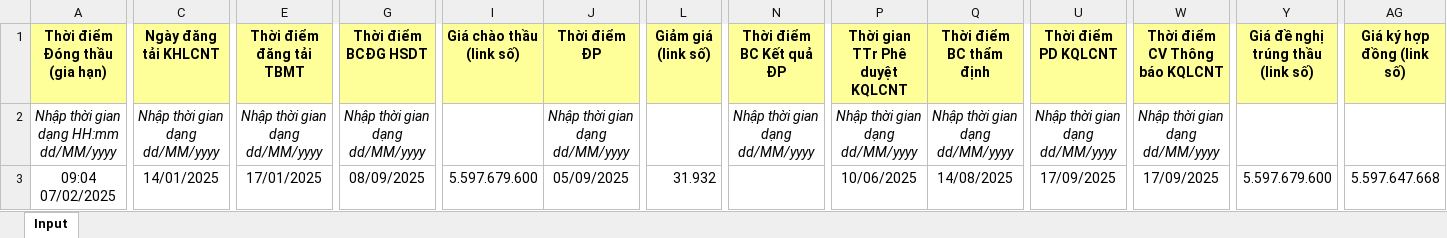
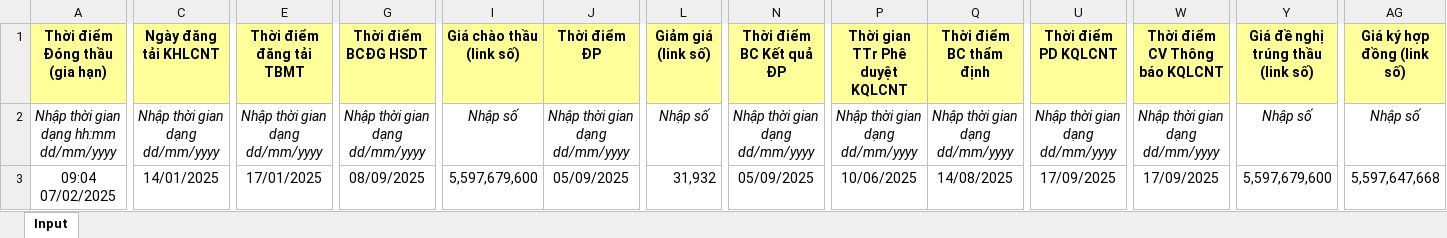
Before and after one commit to Black-Cloud-2301/test-cbms, an Excel workbook: assets/files/bm_DTRR_DADT_phase_2.xlsx, sheet Input, drawn as a sheet; only a part is shown, gaps mark what is left out; values as stored, in another font and other column widths than the file's, no borders; the diff covers the shown part only; the diff names each change by its address in the sheet, - before the commit and + after, or states it on an @@ line.

```diff
--- a/assets/files/bm_DTRR_DADT_phase_2.xlsx (sheet Input)
+++ b/assets/files/bm_DTRR_DADT_phase_2.xlsx (sheet Input)
-A2 (Thời điểm Đóng thầu (gia hạn)): Nhập thời gian dạng HH:mm dd/MM/yyyy
+A2 (Thời điểm Đóng thầu (gia hạn)): Nhập thời gian dạng hh:mm dd/mm/yyyy
-C2 (Ngày đăng tải KHLCNT): Nhập thời gian dạng dd/MM/yyyy
+C2 (Ngày đăng tải KHLCNT): Nhập thời gian dạng dd/mm/yyyy
-E2 (Thời điểm đăng tải TBMT): Nhập thời gian dạng dd/MM/yyyy
+E2 (Thời điểm đăng tải TBMT): Nhập thời gian dạng dd/mm/yyyy
-G2 (Thời điểm BCĐG HSDT): Nhập thời gian dạng dd/MM/yyyy
+G2 (Thời điểm BCĐG HSDT): Nhập thời gian dạng dd/mm/yyyy
-I2 (Giá chào thầu (link số)): (empty)
+I2 (Giá chào thầu (link số)): Nhập số
-J2 (Thời điểm ĐP): Nhập thời gian dạng dd/MM/yyyy
+J2 (Thời điểm ĐP): Nhập thời gian dạng dd/mm/yyyy
-L2 (Giảm giá (link số)): (empty)
+L2 (Giảm giá (link số)): Nhập số
-N2 (Thời điểm BC Kết quả ĐP): Nhập thời gian dạng dd/MM/yyyy
+N2 (Thời điểm BC Kết quả ĐP): Nhập thời gian dạng dd/mm/yyyy
-P2 (Thời gian TTr Phê duyệt KQLCNT): Nhập thời gian dạng dd/MM/yyyy
+P2 (Thời gian TTr Phê duyệt KQLCNT): Nhập thời gian dạng dd/mm/yyyy
-Q2 (Thời điểm BC thẩm định): Nhập thời gian dạng dd/MM/yyyy
+Q2 (Thời điểm BC thẩm định): Nhập thời gian dạng dd/mm/yyyy
-U2 (Thời điểm PD KQLCNT): Nhập thời gian dạng dd/MM/yyyy
+U2 (Thời điểm PD KQLCNT): Nhập thời gian dạng dd/mm/yyyy
-W2 (Thời điểm CV Thông báo KQLCNT): Nhập thời gian dạng dd/MM/yyyy
+W2 (Thời điểm CV Thông báo KQLCNT): Nhập thời gian dạng dd/mm/yyyy
-Y2 (Giá đề nghị trúng thầu (link số)): (empty)
+Y2 (Giá đề nghị trúng thầu (link số)): Nhập số
-AG2 (Giá ký hợp đồng (link số)): (empty)
+AG2 (Giá ký hợp đồng (link số)): Nhập số
-I3 (Giá chào thầu (link số)): 5.597.679.600
+I3 (Giá chào thầu (link số)): 5,597,679,600
-L3 (Giảm giá (link số)): 31.932
+L3 (Giảm giá (link số)): 31,932
-N3 (Thời điểm BC Kết quả ĐP): (empty)
+N3 (Thời điểm BC Kết quả ĐP): 05/09/2025
-Y3 (Giá đề nghị trúng thầu (link số)): 5.597.679.600
+Y3 (Giá đề nghị trúng thầu (link số)): 5,597,679,600
-AG3 (Giá ký hợp đồng (link số)): 5.597.647.668
+AG3 (Giá ký hợp đồng (link số)): 5,597,647,668
```
Also changed, not shown: 2 edited cells elsewhere in this sheet, assets/files/bieu_mau_hang_hoa.xlsx, assets/files/bieu_mau_lap_hsmt.xlsx, 22 other files.
